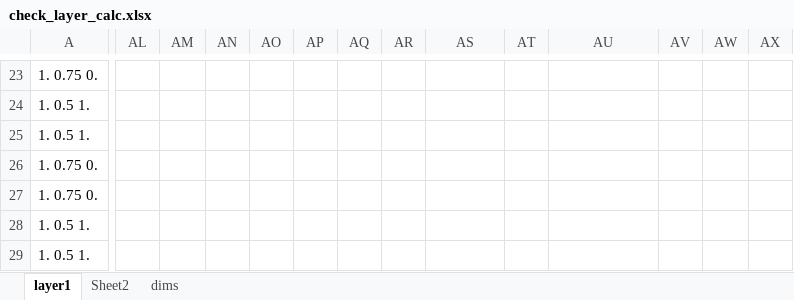
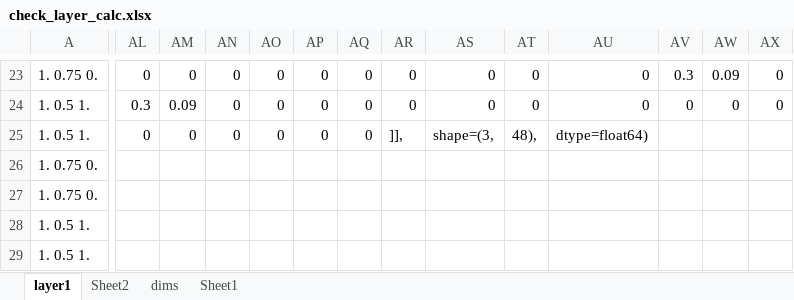
Before and after one commit to tonyPo/GraphCase, an Excel workbook: graphCaseUnitTest/check_layer_calc.xlsx, sheet layer1, drawn as a sheet; only a part is shown, gaps mark what is left out; values as stored, in another font and other column widths than the file's, no borders; the diff covers the shown part only; the diff names each change by its address in the sheet, - before the commit and + after, or states it on an @@ line.

```diff
--- a/graphCaseUnitTest/check_layer_calc.xlsx (sheet layer1)
+++ b/graphCaseUnitTest/check_layer_calc.xlsx (sheet layer1)
+sheet tab: Sheet1
-AL23: (empty)
+AL23: 0
-AM23: (empty)
+AM23: 0
-AN23:AN25: (empty)
+AN23:AN25: 0
-AO23:AO25: (empty)
+AO23:AO25: 0
-AP23:AP25: (empty)
+AP23:AP25: 0
-AQ23:AQ25: (empty)
+AQ23:AQ25: 0
-AR23:AR24: (empty)
+AR23:AR24: 0
-AS23:AS24: (empty)
+AS23:AS24: 0
-AT23:AT24: (empty)
+AT23:AT24: 0
-AU23:AU24: (empty)
+AU23:AU24: 0
-AV23: (empty)
+AV23: 0.3
-AW23: (empty)
+AW23: 0.09
-AX23:AX24: (empty)
+AX23:AX24: 0
-AL24: (empty)
+AL24: 0.3
-AM24: (empty)
+AM24: 0.09
-AV24: (empty)
+AV24: 0
-AW24: (empty)
+AW24: 0
-AL25: (empty)
+AL25: 0
-AM25: (empty)
+AM25: 0
-AR25: (empty)
+AR25: ]],
-AS25: (empty)
+AS25: shape=(3,
-AT25: (empty)
+AT25: 48),
-AU25: (empty)
+AU25: dtype=float64)
```
Also changed, not shown: 114 edited cells elsewhere in this sheet, sheet dims, 4 other files.
